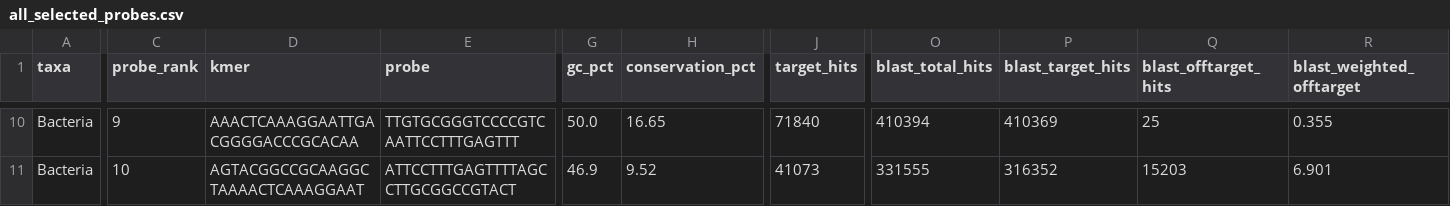
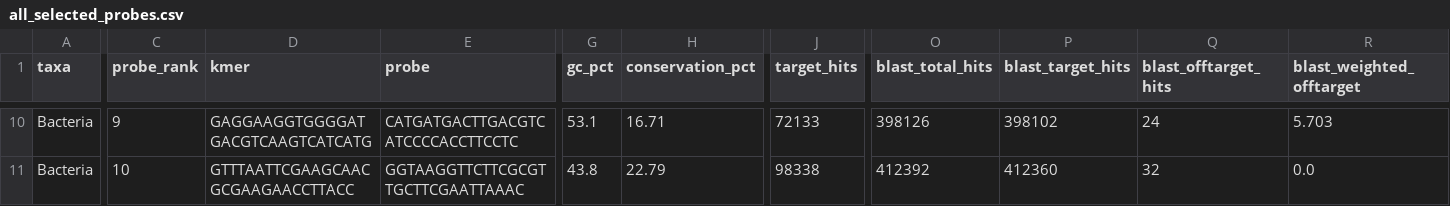
Before and after one commit to NathanKochhar/Bac_probes, a CSV file: KAN2M3/Bacteria/all_selected_probes.csv, drawn as a sheet; only a part is shown, gaps mark what is left out; the diff covers the shown part only; the diff names each change by its address in the sheet, - before the commit and + after, or states it on an @@ line.

```diff
--- a/KAN2M3/Bacteria/all_selected_probes.csv
+++ b/KAN2M3/Bacteria/all_selected_probes.csv
-D10 (kmer): AAACTCAAAGGAATTGACGGGGACCCGCACAA
+D10 (kmer): GAGGAAGGTGGGGATGACGTCAAGTCATCATG
-E10 (probe): TTGTGCGGGTCCCCGTCAATTCCTTTGAGTTT
+E10 (probe): CATGATGACTTGACGTCATCCCCACCTTCCTC
-G10 (gc_pct): 50.0
+G10 (gc_pct): 53.1
-H10 (conservation_pct): 16.65
+H10 (conservation_pct): 16.71
-J10 (target_hits): 71840
+J10 (target_hits): 72133
-O10 (blast_total_hits): 410394
+O10 (blast_total_hits): 398126
-P10 (blast_target_hits): 410369
+P10 (blast_target_hits): 398102
-Q10 (blast_offtarget_hits): 25
+Q10 (blast_offtarget_hits): 24
-R10 (blast_weighted_offtarget): 0.355
+R10 (blast_weighted_offtarget): 5.703
-D11 (kmer): AGTACGGCCGCAAGGCTAAAACTCAAAGGAAT
+D11 (kmer): GTTTAATTCGAAGCAACGCGAAGAACCTTACC
-E11 (probe): ATTCCTTTGAGTTTTAGCCTTGCGGCCGTACT
+E11 (probe): GGTAAGGTTCTTCGCGTTGCTTCGAATTAAAC
-G11 (gc_pct): 46.9
+G11 (gc_pct): 43.8
-H11 (conservation_pct): 9.52
+H11 (conservation_pct): 22.79
-J11 (target_hits): 41073
+J11 (target_hits): 98338
-O11 (blast_total_hits): 331555
+O11 (blast_total_hits): 412392
-P11 (blast_target_hits): 316352
+P11 (blast_target_hits): 412360
-Q11 (blast_offtarget_hits): 15203
+Q11 (blast_offtarget_hits): 32
-R11 (blast_weighted_offtarget): 6.901
+R11 (blast_weighted_offtarget): 0.0
```
Also changed, not shown: 140 edited cells elsewhere in this file, KAN2M3/Bacteria/design_summary.csv, KAN2M3/Bacteria/selected/Bacteria_selected_probes.csv, 7 other files.
